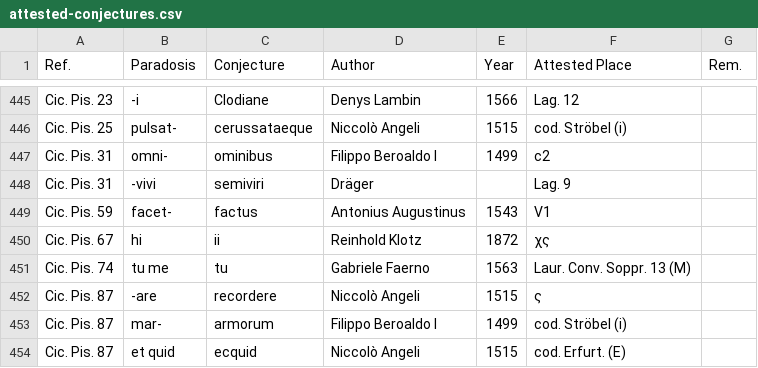
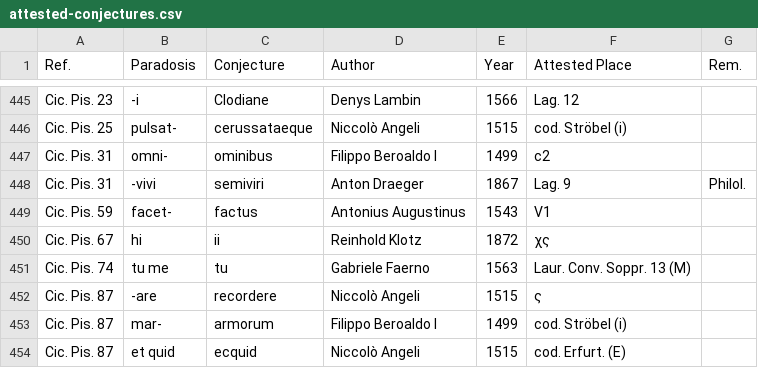
Before and after one commit to tkb-github/attested-conjectures, a CSV file: attested-conjectures.csv, drawn as a sheet; only a part is shown, gaps mark what is left out.

Commit message:
Update attested-conjectures.csv

```diff
--- a/attested-conjectures.csv
+++ b/attested-conjectures.csv
@@ -447,3 +447,3 @@ Cic. Pis. 25,pulsat-,cerussataeque,Niccolò Angeli,1515,cod. Ströbel (i),
 Cic. Pis. 31,omni-,ominibus,Filippo Beroaldo I,1499,c2,
-Cic. Pis. 31,-vivi,semiviri,Dräger,,Lag. 9,
+Cic. Pis. 31,-vivi,semiviri,Anton Draeger,1867,Lag. 9,Philol.
 Cic. Pis. 59,facet-,factus,Antonius Augustinus,1543,V1,
```
